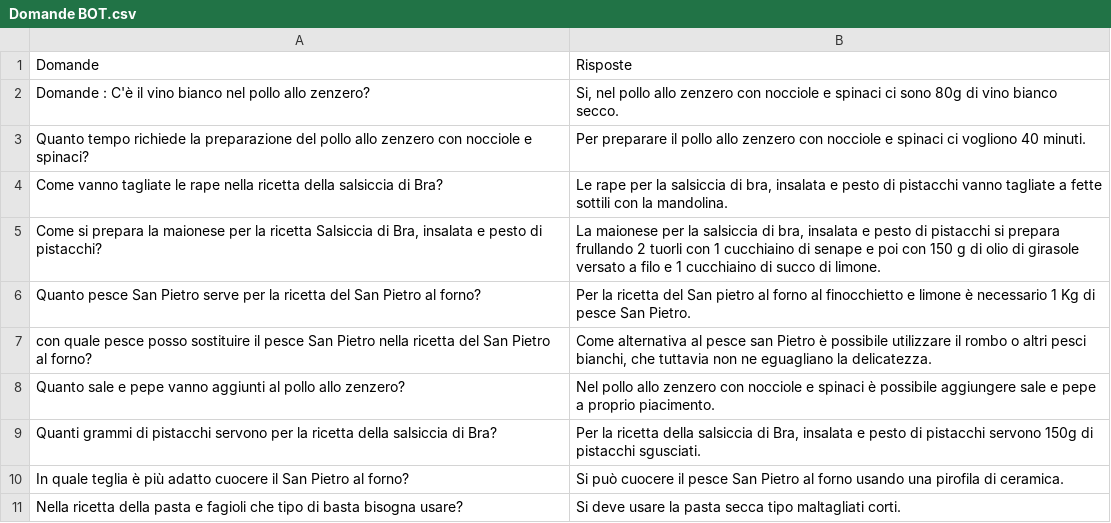
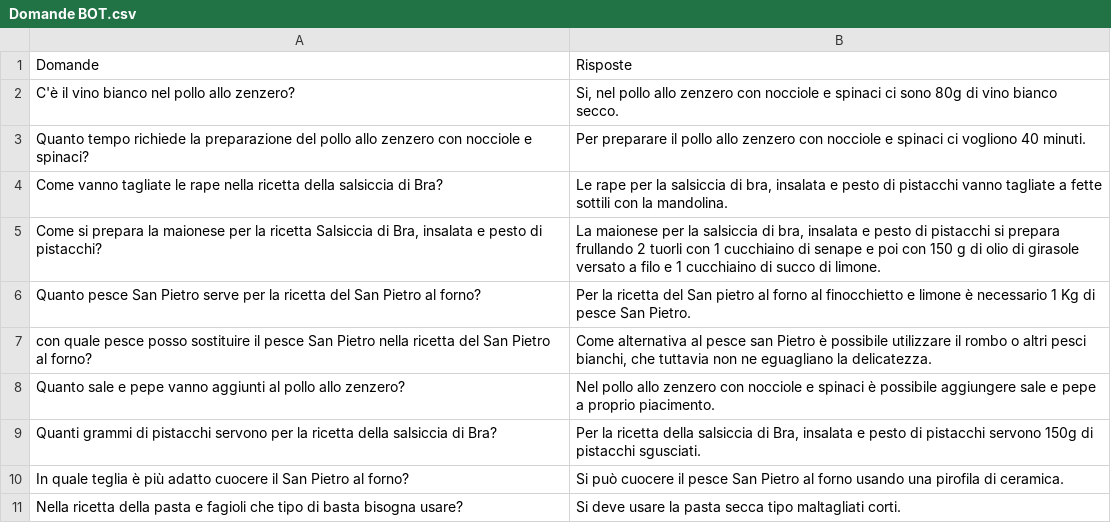
Before and after one commit to Gama7676/Cracco_bot, a CSV file: Domande BOT.csv, drawn as a sheet.

Commit message:
Update Domande BOT.csv

```diff
--- a/Domande BOT.csv
+++ b/Domande BOT.csv
@@ -1,3 +1,3 @@
 Domande,Risposte
-Domande : C'è il vino bianco nel pollo allo zenzero?,"Si, nel pollo allo zenzero con nocciole e spinaci ci sono 80g di vino bianco secco."
+C'è il vino bianco nel pollo allo zenzero?,"Si, nel pollo allo zenzero con nocciole e spinaci ci sono 80g di vino bianco secco."
 Quanto tempo richiede la preparazione del pollo allo zenzero con nocciole e spinaci?,Per preparare il pollo allo zenzero con nocciole e spinaci ci vogliono 40 minuti.
```
